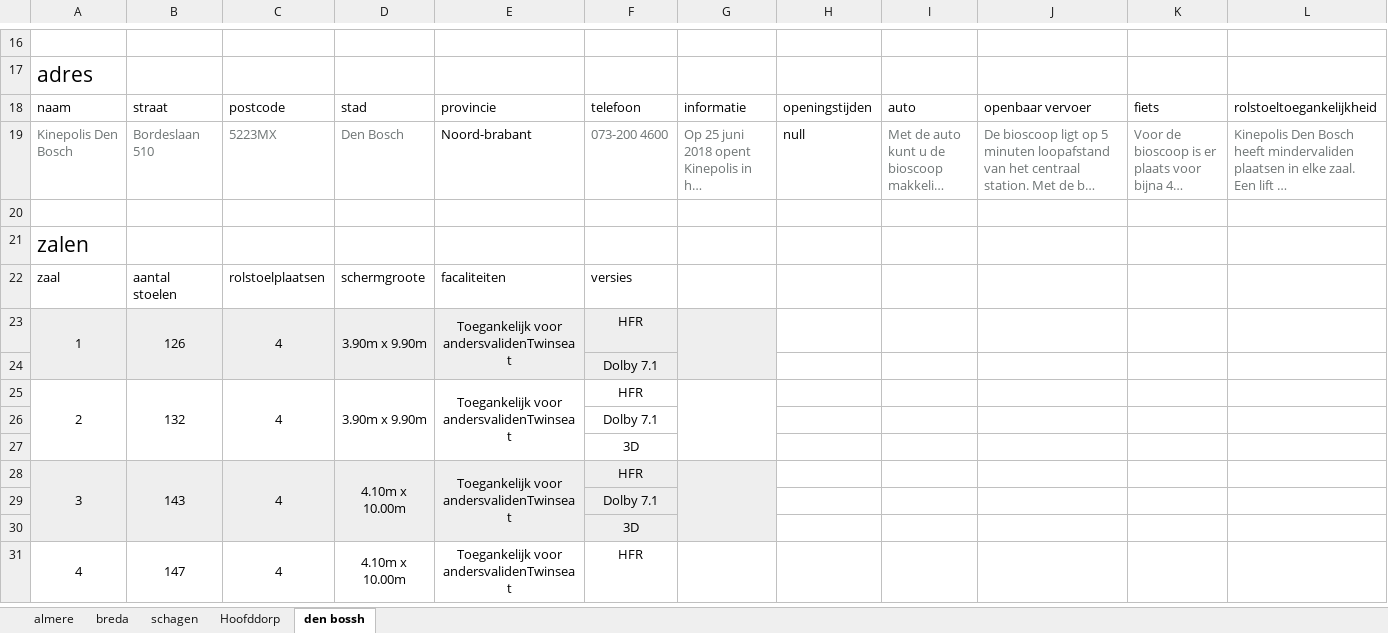
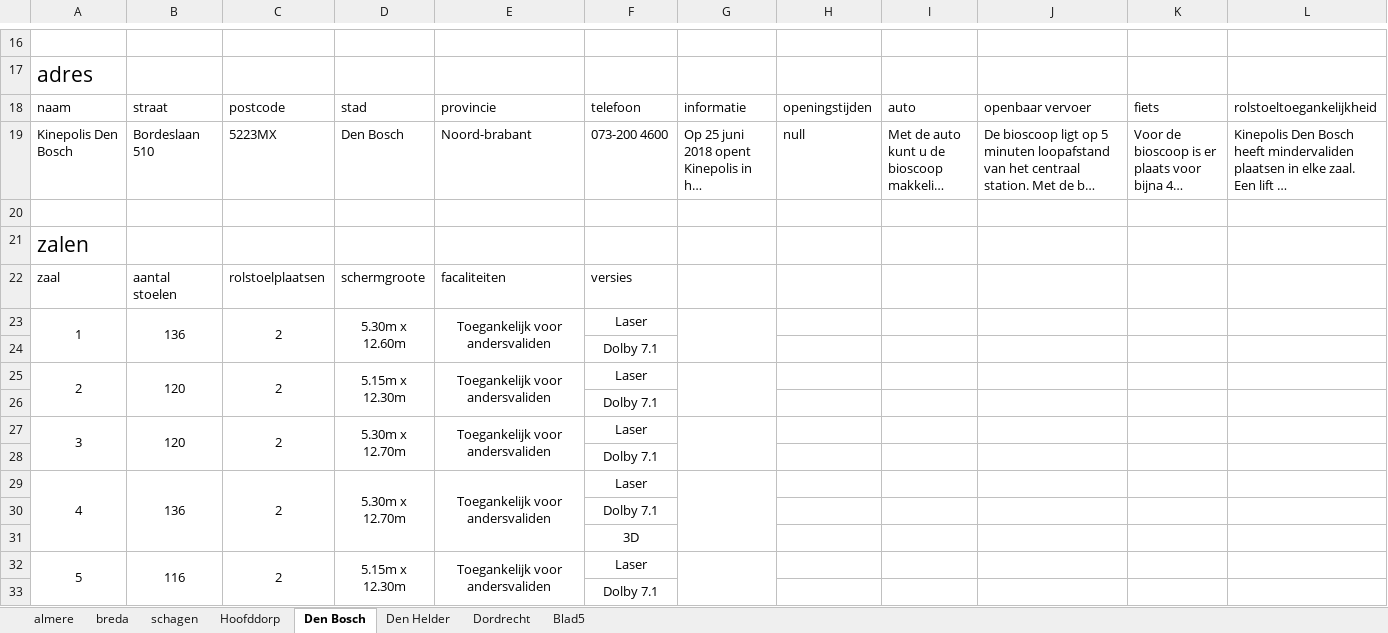
Before and after one commit to Armaniimus/gameparty_project_met_georgi, an Excel workbook: documentatie_And_sql/documentatie/BioscoopData.xlsx, sheet Den Bosch, drawn as a sheet; only a part is shown, gaps mark what is left out; long unchanged cells end in …; values as stored, in another font and other column widths than the file's, no borders; removed rows and columns are numbered as before the commit, all else as after; the diff covers the shown part only; the diff names each change by its address in the sheet, - before the commit and + after, or states it on an @@ line.

```diff
--- a/documentatie_And_sql/documentatie/BioscoopData.xlsx (sheet Den Bosch)
+++ b/documentatie_And_sql/documentatie/BioscoopData.xlsx (sheet Den Bosch)
-sheet tab: den bossh
+sheet tab: Den Bosch
+sheet tab: Den Helder
+sheet tab: Dordrecht
+sheet tab: Blad5
-A19:D19 text colour: #6E7474
+A19:D19 text colour: black
-F19:G19 text colour: #6E7474
+F19:G19 text colour: black
-I19:L19 text colour: #6E7474
+I19:L19 text colour: black
-A23:G24 fill: #EEEEEE
+A23:G24 fill: none
-B23: 126
+B23: 136
-C23: 4
+C23: 2
-D23: 3.90m x 9.90m
+D23: 5.30m x 12.60m
-E23: Toegankelijk voor andersvalidenTwinseat
+E23: Toegankelijk voor andersvaliden
-F23: HFR
+F23: Laser
-A25:A27 merged
+A25:A26 merged
-B25: 132
+B25: 120
-B25:B27 merged
+B25:B26 merged
-C25: 4
+C25: 2
-C25:C27 merged
+C25:C26 merged
-D25: 3.90m x 9.90m
+D25: 5.15m x 12.30m
-D25:D27 merged
+D25:D26 merged
-E25: Toegankelijk voor andersvalidenTwinseat
+E25: Toegankelijk voor andersvaliden
-E25:E27 merged
+E25:E26 merged
-F25: HFR
+F25: Laser
-G25:G27 merged
+G25:G26 merged
@@ row 34 moved to row 26: Dolby 7.1 @@
+row 27: 3 | 120 | 2 | 5.30m x 12.70m | Toegankelijk voor andersvaliden | Laser
@@ row 37 moved to row 28: Dolby 7.1 @@
+row 29: 4 | 136 | 2 | 5.30m x 12.70m | Toegankelijk voor andersvaliden | Laser
-row 28: 3 | 143 | 4 | 4.10m x 10.00m | Toegankelijk voor andersvalidenTwinseat | HFR
+row 32: 5 | 116 | 2 | 5.15m x 12.30m | Toegankelijk voor andersvaliden | Laser
-A33:G33 fill: #EEEEEE
+A33:G33 fill: none
-row 30:  |  |  |  |  | 3D
-row 31: 4 | 147 | 4 | 4.10m x 10.00m | Toegankelijk voor andersvalidenTwinseat | HFR
```
Also changed, not shown: 2 added rows, 3 removed rows and cell formats elsewhere in this sheet.
